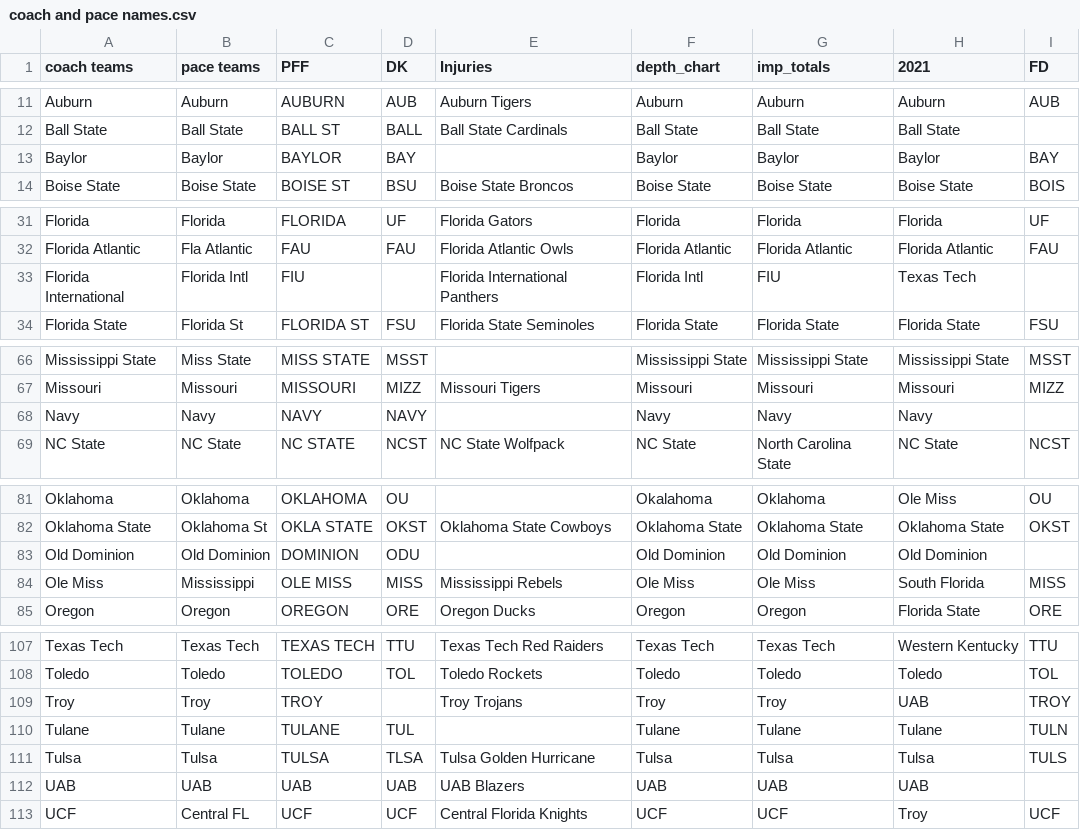
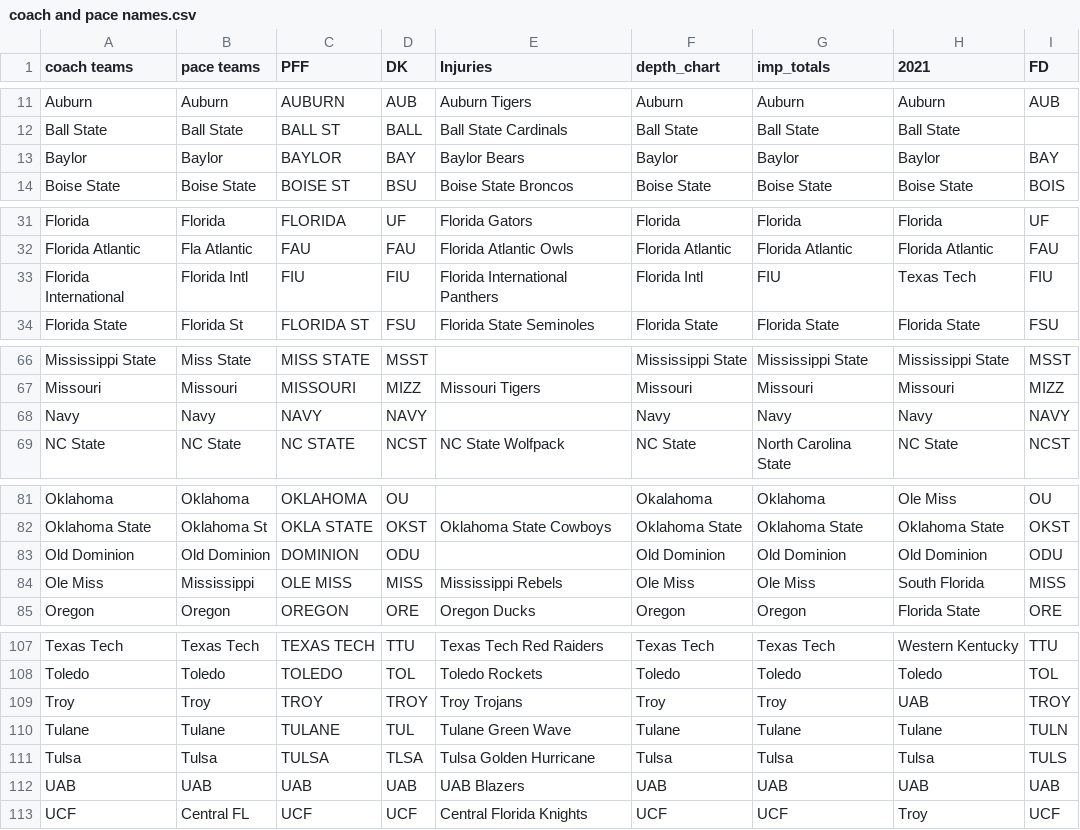
Before and after one commit to NastyAnalytics/DFS, a CSV file: CFB/coach and pace names.csv, drawn as a sheet; only a part is shown, gaps mark what is left out; the diff covers the shown part only.

```diff
--- a/CFB/coach and pace names.csv
+++ b/CFB/coach and pace names.csv
@@ -12,3 +12,3 @@ Auburn,Auburn,AUBURN,AUB,Auburn Tigers,Auburn,Auburn,Auburn,AUB
 Ball State,Ball State,BALL ST,BALL,Ball State Cardinals,Ball State,Ball State,Ball State,
-Baylor,Baylor,BAYLOR,BAY,,Baylor,Baylor,Baylor,BAY
+Baylor,Baylor,BAYLOR,BAY,Baylor Bears,Baylor,Baylor,Baylor,BAY
 Boise State,Boise State,BOISE ST,BSU,Boise State Broncos,Boise State,Boise State,Boise State,BOIS
@@ -32,3 +32,3 @@ Florida,Florida,FLORIDA,UF,Florida Gators,Florida,Florida,Florida,UF
 Florida Atlantic,Fla Atlantic,FAU,FAU,Florida Atlantic Owls,Florida Atlantic,Florida Atlantic,Florida Atlantic,FAU
-Florida International,Florida Intl,FIU,,Florida International Panthers,Florida Intl,FIU,Texas Tech,
+Florida International,Florida Intl,FIU,FIU,Florida International Panthers,Florida Intl,FIU,Texas Tech,FIU
 Florida State,Florida St,FLORIDA ST,FSU,Florida State Seminoles,Florida State,Florida State,Florida State,FSU
@@ -67,3 +67,3 @@ Mississippi State,Miss State,MISS STATE,MSST,,Mississippi State,Mississippi S
 Missouri,Missouri,MISSOURI,MIZZ,Missouri Tigers,Missouri,Missouri,Missouri,MIZZ
-Navy,Navy,NAVY,NAVY,,Navy,Navy,Navy,
+Navy,Navy,NAVY,NAVY,,Navy,Navy,Navy,NAVY
 NC State,NC State,NC STATE,NCST,NC State Wolfpack,NC State,North Carolina State,NC State,NCST
@@ -82,3 +82,3 @@ Oklahoma,Oklahoma,OKLAHOMA,OU,,Okalahoma,Oklahoma,Ole Miss,OU
 Oklahoma State,Oklahoma St,OKLA STATE,OKST,Oklahoma State Cowboys,Oklahoma State,Oklahoma State,Oklahoma State,OKST
-Old Dominion,Old Dominion,DOMINION,ODU,,Old Dominion,Old Dominion,Old Dominion,
+Old Dominion,Old Dominion,DOMINION,ODU,,Old Dominion,Old Dominion,Old Dominion,ODU
 Ole Miss,Mississippi,OLE MISS,MISS,Mississippi Rebels,Ole Miss,Ole Miss,South Florida,MISS
@@ -108,6 +108,6 @@ Texas Tech,Texas Tech,TEXAS TECH,TTU,Texas Tech Red Raiders,Texas Tech,Texa
 Toledo,Toledo,TOLEDO,TOL,Toledo Rockets,Toledo,Toledo,Toledo,TOL
-Troy,Troy,TROY,,Troy Trojans,Troy,Troy,UAB,TROY
-Tulane,Tulane,TULANE,TUL,,Tulane,Tulane,Tulane,TULN
+Troy,Troy,TROY,TROY,Troy Trojans,Troy,Troy,UAB,TROY
+Tulane,Tulane,TULANE,TUL,Tulane Green Wave,Tulane,Tulane,Tulane,TULN
 Tulsa,Tulsa,TULSA,TLSA,Tulsa Golden Hurricane,Tulsa,Tulsa,Tulsa,TULS
-UAB,UAB,UAB,UAB,UAB Blazers,UAB,UAB,UAB,
+UAB,UAB,UAB,UAB,UAB Blazers,UAB,UAB,UAB,UAB
 UCF,Central FL,UCF,UCF,Central Florida Knights,UCF,UCF,Troy,UCF
```
Also changed, not shown: 1 edited cell elsewhere in this file, CFB/depth_charts.csv, CFB/imp_totals.csv, 12 other files.
